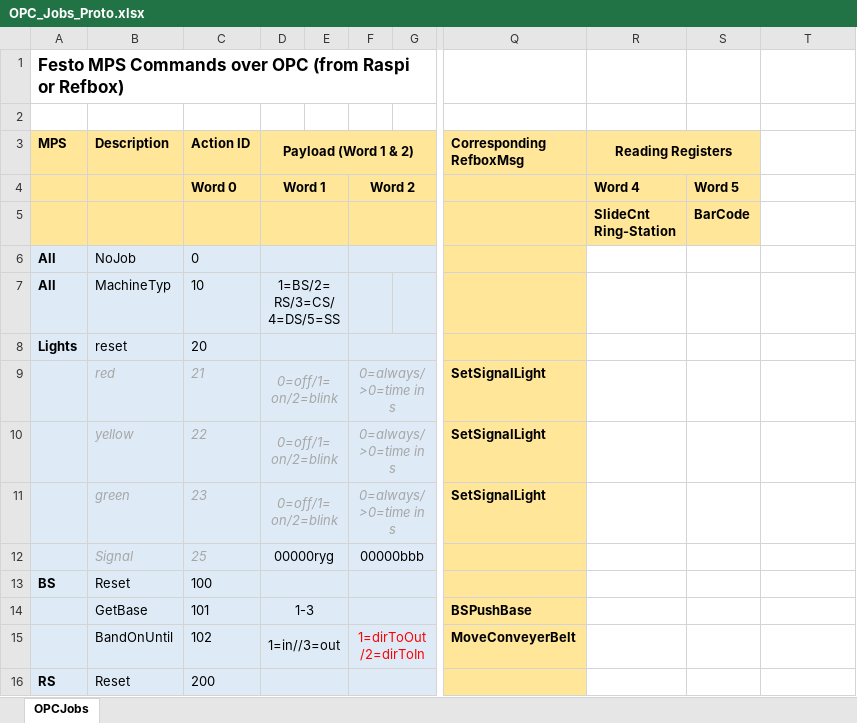
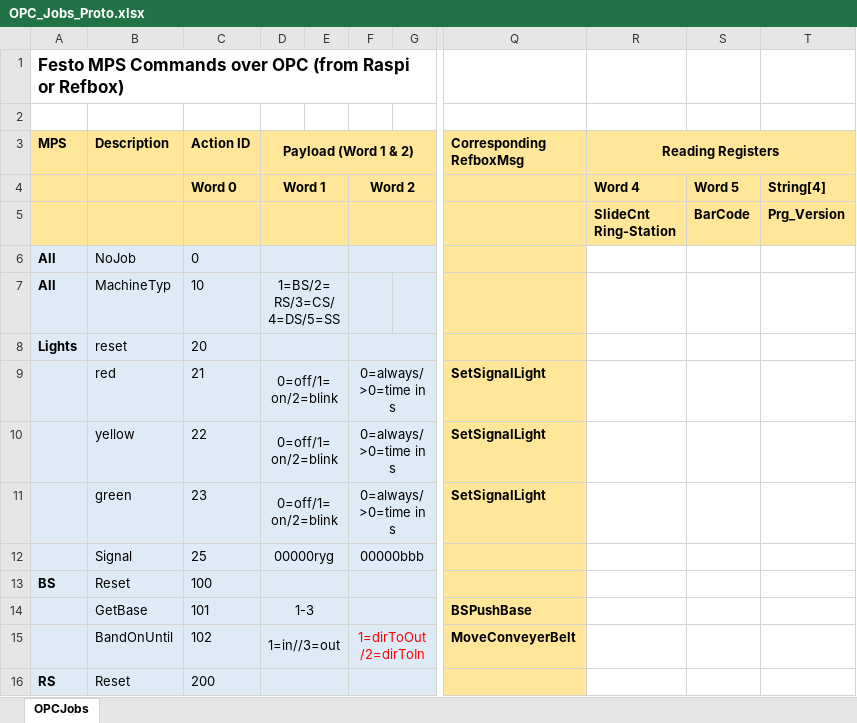
Before and after one commit to robocup-logistics/rcll-mps-stations, an Excel workbook: doc/OPC_Jobs_Proto.xlsx, sheet OPCJobs, drawn as a sheet; only a part is shown, gaps mark what is left out; values as stored, in another font and other column widths than the file's, no borders; the diff names each change by its address in the sheet, - before the commit and + after, or states it on an @@ line.

Commit message:
Updated Version and Documents
- quickstart guide
- MPS Software V1.1 (Barcode as Integer and new OPC-Version-Register)

```diff
--- a/doc/OPC_Jobs_Proto.xlsx (sheet OPCJobs)
+++ b/doc/OPC_Jobs_Proto.xlsx (sheet OPCJobs)
-R3:S3 merged
+R3:T3 merged
-T3:T5 fill: none
+T3:T5 fill: #FFE699
-T4: (empty)
+T4: String[4]
-T5: (empty)
+T5: Prg_Version
@@ B9:D11 italic: on → off, text colour: #A6A6A6 → black @@
@@ F9:F11 italic: on → off, text colour: #A6A6A6 → black @@
@@ B12:C12 italic: on → off, text colour: #A6A6A6 → black @@
```
Also changed, not shown: 6 other files.
